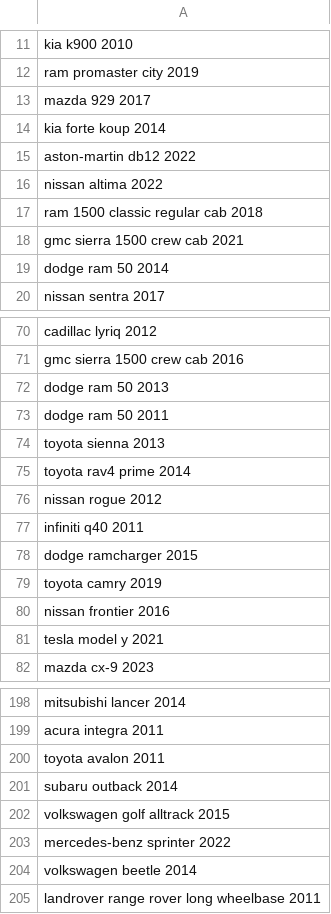
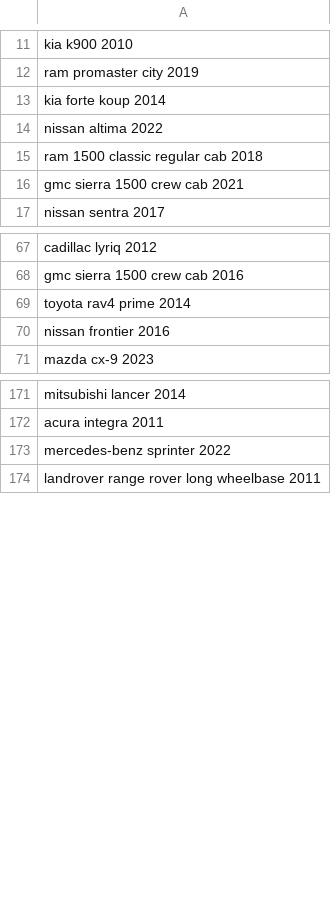
Before and after one commit to lryanle/SMARE, a CSV file: backend/src/scrapers/unique_missing_prices.csv, drawn as a sheet; only a part is shown, gaps mark what is left out; the diff covers the shown part only.

```diff
--- a/backend/src/scrapers/unique_missing_prices.csv
+++ b/backend/src/scrapers/unique_missing_prices.csv
@@ -12,5 +12,3 @@ kia k900 2010
 ram promaster city 2019
-mazda 929 2017
 kia forte koup 2014
-aston-martin db12 2022
 nissan altima 2022
@@ -18,3 +16,2 @@ ram 1500 classic regular cab 2018
 gmc sierra 1500 crew cab 2021
-dodge ram 50 2014
 nissan sentra 2017
@@ -71,12 +68,4 @@ cadillac lyriq 2012
 gmc sierra 1500 crew cab 2016
-dodge ram 50 2013
-dodge ram 50 2011
-toyota sienna 2013
 toyota rav4 prime 2014
-nissan rogue 2012
-infiniti q40 2011
-dodge ramcharger 2015
-toyota camry 2019
 nissan frontier 2016
-tesla model y 2021
 mazda cx-9 2023
@@ -199,7 +172,3 @@ mitsubishi lancer 2014
 acura integra 2011
-toyota avalon 2011
-subaru outback 2014
-volkswagen golf alltrack 2015
 mercedes-benz sprinter 2022
-volkswagen beetle 2014
 landrover range rover long wheelbase 2011
```
Also changed, not shown: 27 removed rows elsewhere in this file, 1 other file.
